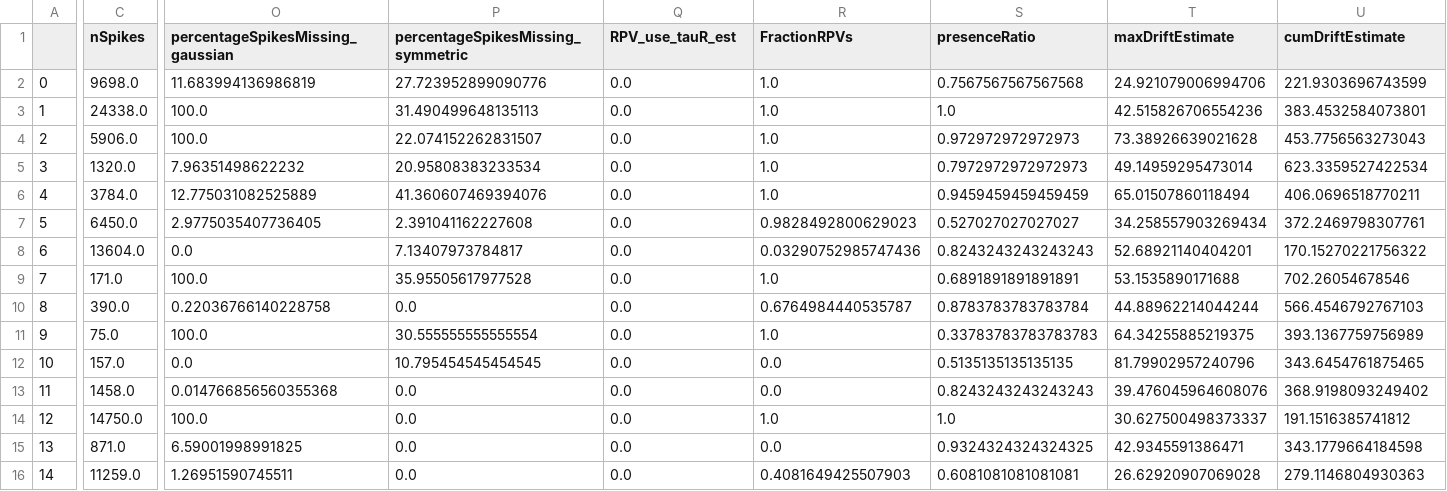
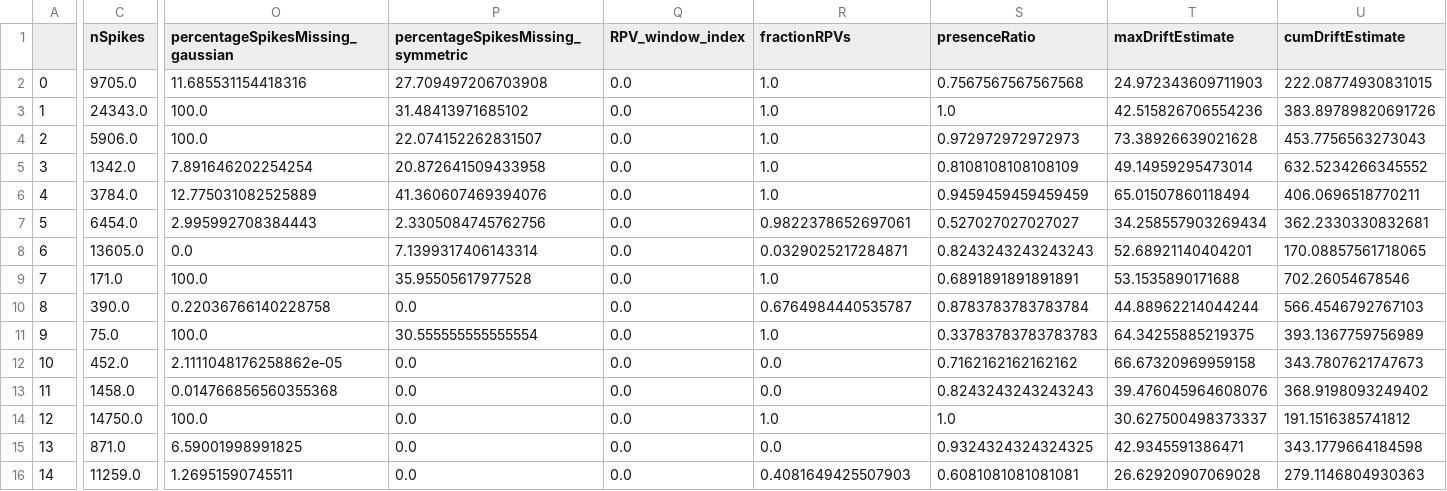
Before and after one commit to Julie-Fabre/bombcell, a CSV file: pyBombCell/Demos/toy_data/bombcell/templates._bc_qMetrics.csv, drawn as a sheet; only a part is shown, gaps mark what is left out; the diff covers the shown part only; the diff names each change by its address in the sheet, - before the commit and + after, or states it on an @@ line.

Commit message:
fixed case without removing duplicate spikes

```diff
--- a/pyBombCell/Demos/toy_data/bombcell/templates._bc_qMetrics.csv
+++ b/pyBombCell/Demos/toy_data/bombcell/templates._bc_qMetrics.csv
-Q1: RPV_use_tauR_est
+Q1: RPV_window_index
-R1: FractionRPVs
+R1: fractionRPVs
-C2 (nSpikes): 9698.0
+C2 (nSpikes): 9705.0
-O2 (percentageSpikesMissing_gaussian): 11.683994136986819
+O2 (percentageSpikesMissing_gaussian): 11.685531154418316
-P2: 27.723952899090776
+P2: 27.709497206703908
-T2 (maxDriftEstimate): 24.921079006994706
+T2 (maxDriftEstimate): 24.972343609711903
-U2 (cumDriftEstimate): 221.9303696743599
+U2 (cumDriftEstimate): 222.08774930831015
-C3 (nSpikes): 24338.0
+C3 (nSpikes): 24343.0
-P3: 31.490499648135113
+P3: 31.48413971685102
-U3 (cumDriftEstimate): 383.4532584073801
+U3 (cumDriftEstimate): 383.89789820691726
-C5 (nSpikes): 1320.0
+C5 (nSpikes): 1342.0
-O5 (percentageSpikesMissing_gaussian): 7.96351498622232
+O5 (percentageSpikesMissing_gaussian): 7.891646202254254
-P5: 20.95808383233534
+P5: 20.872641509433958
-S5 (presenceRatio): 0.7972972972972973
+S5 (presenceRatio): 0.8108108108108109
-U5 (cumDriftEstimate): 623.3359527422534
+U5 (cumDriftEstimate): 632.5234266345552
-C7 (nSpikes): 6450.0
+C7 (nSpikes): 6454.0
-O7 (percentageSpikesMissing_gaussian): 2.9775035407736405
+O7 (percentageSpikesMissing_gaussian): 2.995992708384443
-P7: 2.391041162227608
+P7: 2.3305084745762756
-R7 (fractionRPVs): 0.9828492800629023
+R7 (fractionRPVs): 0.9822378652697061
-U7 (cumDriftEstimate): 372.2469798307761
+U7 (cumDriftEstimate): 362.2330330832681
-C8 (nSpikes): 13604.0
+C8 (nSpikes): 13605.0
-P8: 7.13407973784817
+P8: 7.1399317406143314
-R8 (fractionRPVs): 0.03290752985747436
+R8 (fractionRPVs): 0.0329025217284871
-U8 (cumDriftEstimate): 170.15270221756322
+U8 (cumDriftEstimate): 170.08857561718065
-C12 (nSpikes): 157.0
+C12 (nSpikes): 452.0
-O12 (percentageSpikesMissing_gaussian): 0.0
+O12 (percentageSpikesMissing_gaussian): 2.1111048176258862e-05
-P12: 10.795454545454545
+P12: 0.0
-S12 (presenceRatio): 0.5135135135135135
+S12 (presenceRatio): 0.7162162162162162
-T12 (maxDriftEstimate): 81.79902957240796
+T12 (maxDriftEstimate): 66.67320969959158
-U12 (cumDriftEstimate): 343.6454761875465
+U12 (cumDriftEstimate): 343.7807621747673
```
Also changed, not shown: 1 edited cell elsewhere in this file, pyBombCell/Demos/toy_data/bombcell/cluster_FractionRPVs.tsv, pyBombCell/Demos/toy_data/bombcell/cluster_cumDriftEstimate.tsv, 5 other files.
